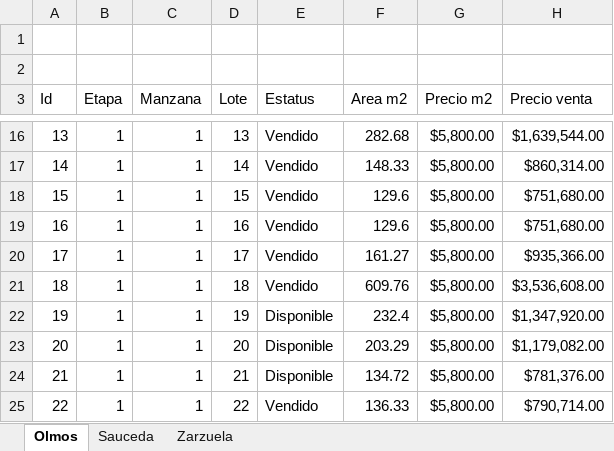
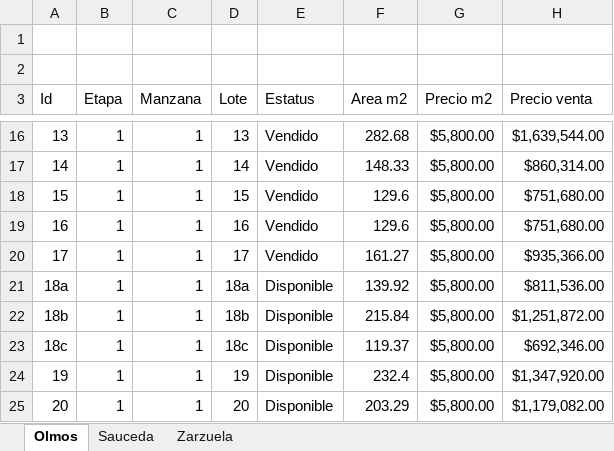
Before and after one commit to filosterra/filosterra.github.io, an Excel workbook: assets/desarrollos.xlsm, sheet Olmos, drawn as a sheet; only a part is shown, gaps mark what is left out; the shorter side is filled out with more unchanged rows; values as stored, in another font and other column widths than the file's, no borders; charts and pictures and table styles not drawn; the diff names each change by its address in the sheet, - before the commit and + after, or states it on an @@ line.

```diff
--- a/assets/desarrollos.xlsm (sheet Olmos)
+++ b/assets/desarrollos.xlsm (sheet Olmos)
@@ column A (Id) renumbered in row 21 @@
-D21 (Lote): 18
+D21 (Lote): 18a
-E21 (Estatus): Vendido
+E21 (Estatus): Disponible
-F21 (Area m2): 609.76
+F21 (Area m2): 139.92
-H21 (Precio venta): $3,536,608.00
+H21 (Precio venta): $811,536.00
+row 22: 18b | 1 | 1 | 18b | Disponible | 215.84 | $5,800.00 | $1,251,872.00
+row 23: 18c | 1 | 1 | 18c | Disponible | 119.37 | $5,800.00 | $692,346.00
```
Also changed, not shown: formulas that keep their value, charts or pictures, 1 other file.
